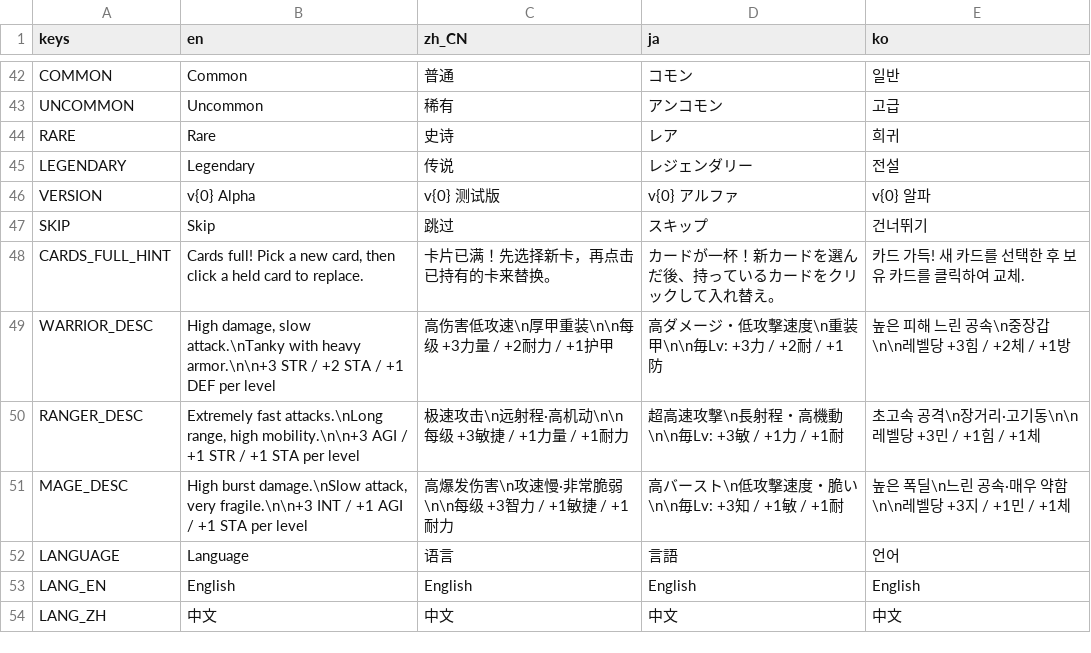
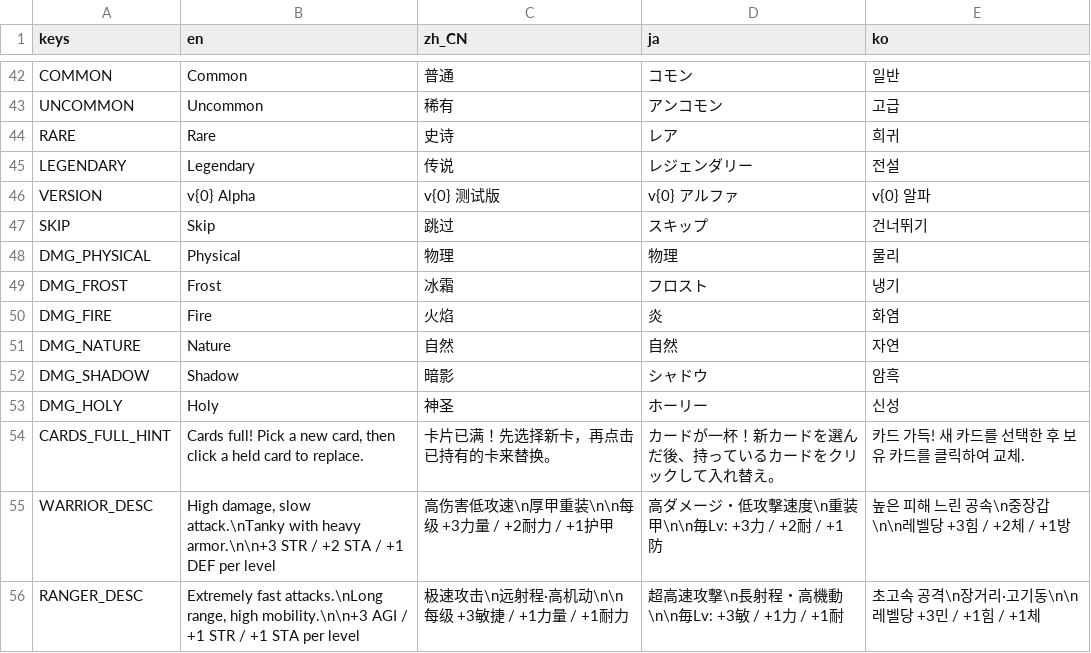
Before and after one commit to 97wow/OpenForge, a CSV file: translations/translations.csv, drawn as a sheet; only a part is shown, gaps mark what is left out; the shorter side is filled out with more unchanged rows; the diff names each change by its address in the sheet, - before the commit and + after, or states it on an @@ line.

```diff
--- a/translations/translations.csv
+++ b/translations/translations.csv
+row 48: DMG_PHYSICAL | Physical | 物理 | 物理 | 물리
+row 49: DMG_FROST | Frost | 冰霜 | フロスト | 냉기
+row 50: DMG_FIRE | Fire | 火焰 | 炎 | 화염
+row 51: DMG_NATURE | Nature | 自然 | 自然 | 자연
+row 52: DMG_SHADOW | Shadow | 暗影 | シャドウ | 암흑
+row 53: DMG_HOLY | Holy | 神圣 | ホーリー | 신성
```
Also changed, not shown: 4 other files.
